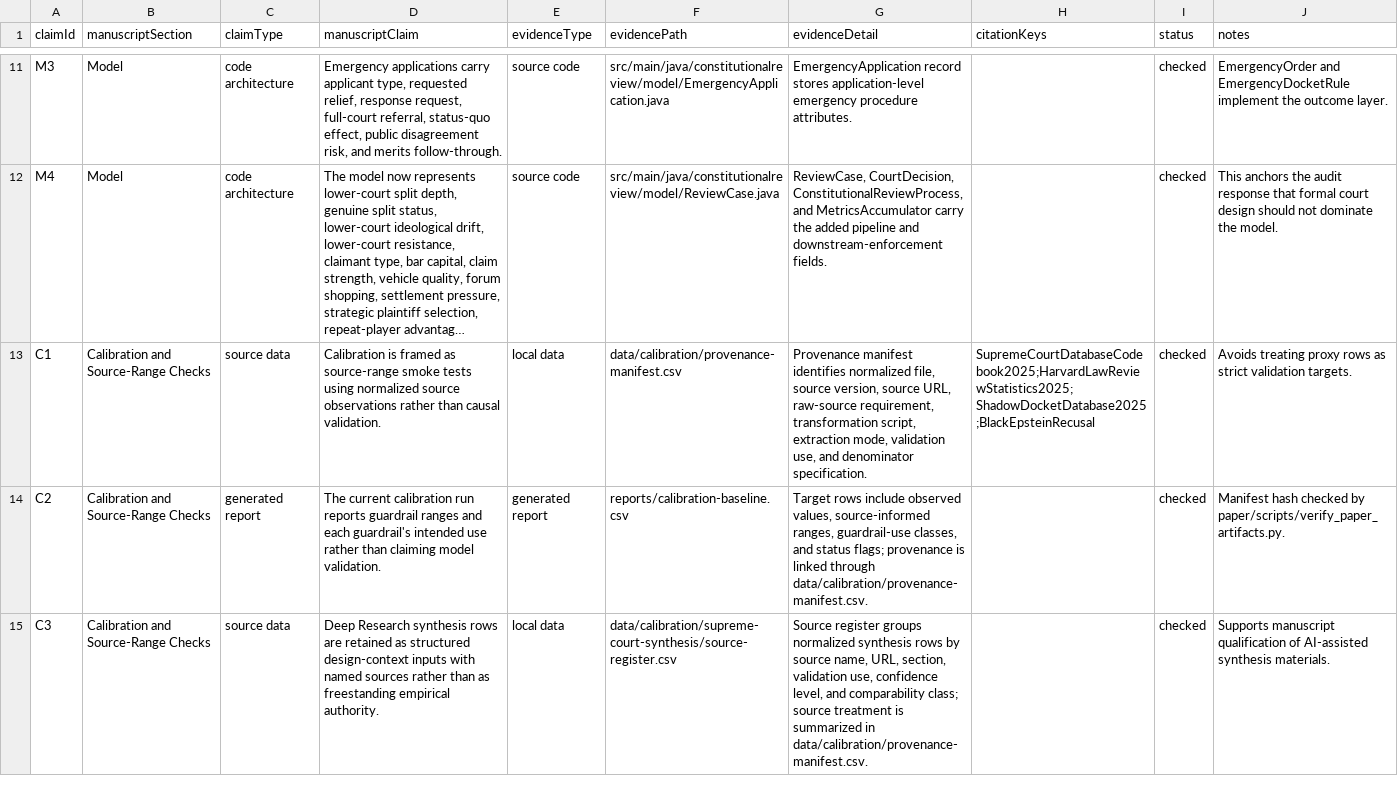
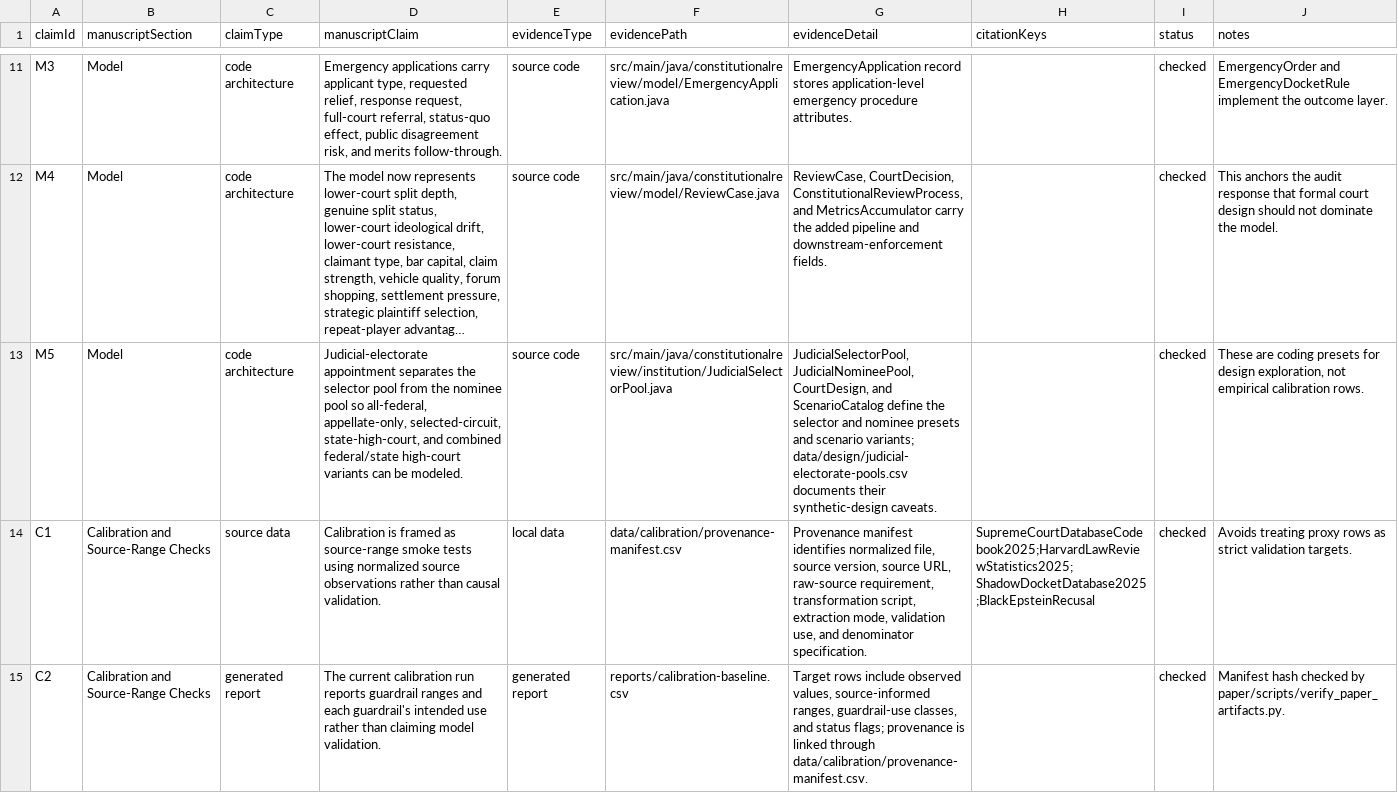
Before and after one commit to Jacoba1100254352/supreme-court-simulator-design, a CSV file: paper/source-audit.csv, drawn as a sheet; only a part is shown, gaps mark what is left out; the shorter side is filled out with more unchanged rows; long unchanged cells end in …; the diff covers the shown part only; the diff names each change by its address in the sheet, - before the commit and + after, or states it on an @@ line.

```diff
--- a/paper/source-audit.csv
+++ b/paper/source-audit.csv
+row 13: M5 | Model | code architecture | Judicial-electorate appointment separates the selector pool from the nominee pool so all-federal, appellate-only, selected-circuit, state-high-court, and combined federal/state high-court variants can be modeled. | source code | src/main/java/constitutionalreview/institution/JudicialSelectorPool.java | JudicialSelectorPool, JudicialNomineePool, CourtDesign, and ScenarioCatalog define the selector and nominee presets and scenario variants; data/design/judicial-electorate-pools.csv documents their synthetic-design caveats. |  | checked | These are coding presets for design exploration, not empirical calibration rows.
```
Also changed, not shown: 1 edited cell elsewhere in this file, reports/legislative-family-comparison-v3.csv, reports/manipulation-stress-v2.csv, 48 other files.
